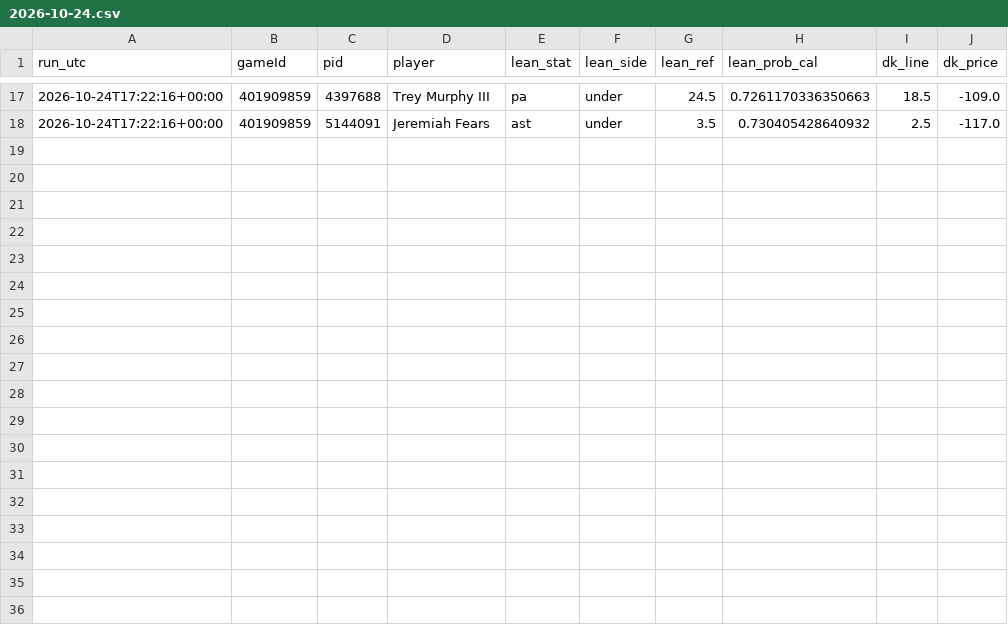
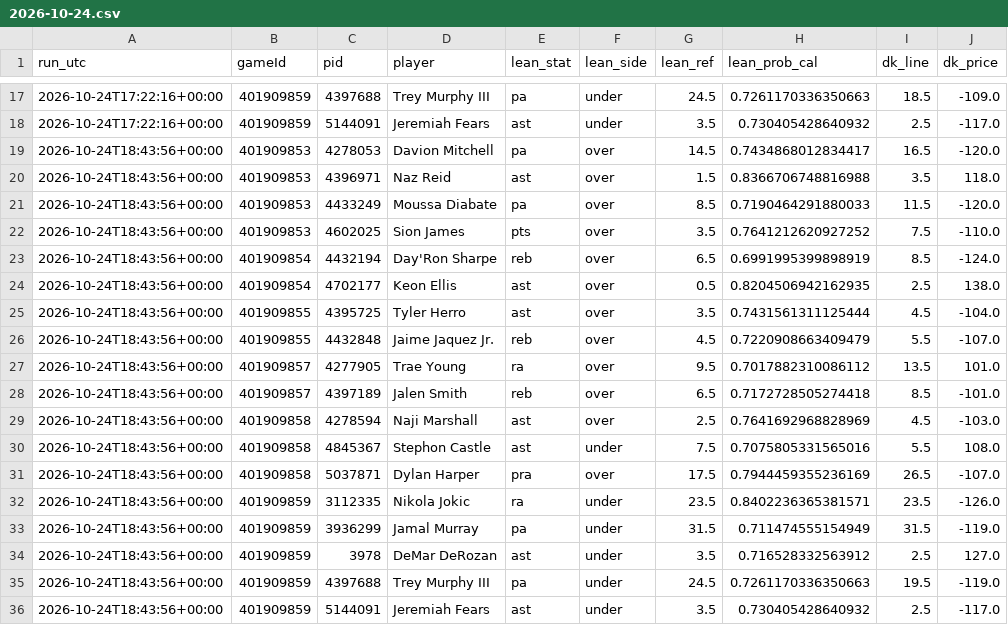
Before and after one commit to mikehollandwork-source/NBA, a CSV file: reports/live/dk_lines/2026-10-24.csv, drawn as a sheet; only a part is shown, gaps mark what is left out.

```diff
--- a/reports/live/dk_lines/2026-10-24.csv
+++ b/reports/live/dk_lines/2026-10-24.csv
@@ -18 +18,19 @@ run_utc,gameId,pid,player,lean_stat,lean_side,lean_ref,lean_prob_cal,dk_line,dk_
 2026-10-24T17:22:16+00:00,401909859,5144091,Jeremiah Fears,ast,under,3.5,0.730405428640932,2.5,-117.0
+2026-10-24T18:43:56+00:00,401909853,4278053,Davion Mitchell,pa,over,14.5,0.7434868012834417,16.5,-120.0
+2026-10-24T18:43:56+00:00,401909853,4396971,Naz Reid,ast,over,1.5,0.8366706748816988,3.5,118.0
+2026-10-24T18:43:56+00:00,401909853,4433249,Moussa Diabate,pa,over,8.5,0.7190464291880033,11.5,-120.0
+2026-10-24T18:43:56+00:00,401909853,4602025,Sion James,pts,over,3.5,0.7641212620927252,7.5,-110.0
+2026-10-24T18:43:56+00:00,401909854,4432194,Day'Ron Sharpe,reb,over,6.5,0.6991995399898919,8.5,-124.0
+2026-10-24T18:43:56+00:00,401909854,4702177,Keon Ellis,ast,over,0.5,0.8204506942162935,2.5,138.0
+2026-10-24T18:43:56+00:00,401909855,4395725,Tyler Herro,ast,over,3.5,0.7431561311125444,4.5,-104.0
+2026-10-24T18:43:56+00:00,401909855,4432848,Jaime Jaquez Jr.,reb,over,4.5,0.7220908663409479,5.5,-107.0
+2026-10-24T18:43:56+00:00,401909857,4277905,Trae Young,ra,over,9.5,0.7017882310086112,13.5,101.0
+2026-10-24T18:43:56+00:00,401909857,4397189,Jalen Smith,reb,over,6.5,0.7172728505274418,8.5,-101.0
+2026-10-24T18:43:56+00:00,401909858,4278594,Naji Marshall,ast,over,2.5,0.7641692968828969,4.5,-103.0
+2026-10-24T18:43:56+00:00,401909858,4845367,Stephon Castle,ast,under,7.5,0.7075805331565016,5.5,108.0
+2026-10-24T18:43:56+00:00,401909858,5037871,Dylan Harper,pra,over,17.5,0.7944459355236169,26.5,-107.0
+2026-10-24T18:43:56+00:00,401909859,3112335,Nikola Jokic,ra,under,23.5,0.8402236365381571,23.5,-126.0
+2026-10-24T18:43:56+00:00,401909859,3936299,Jamal Murray,pa,under,31.5,0.711474555154949,31.5,-119.0
+2026-10-24T18:43:56+00:00,401909859,3978,DeMar DeRozan,ast,under,3.5,0.716528332563912,2.5,127.0
+2026-10-24T18:43:56+00:00,401909859,4397688,Trey Murphy III,pa,under,24.5,0.7261170336350663,19.5,-119.0
+2026-10-24T18:43:56+00:00,401909859,5144091,Jeremiah Fears,ast,under,3.5,0.730405428640932,2.5,-117.0
```
Also changed, not shown: reports/live/locked/2026-10-24/HOU@ATL.csv, reports/live/locked/2026-10-24/MIA@CHA.csv, 24 other files.
